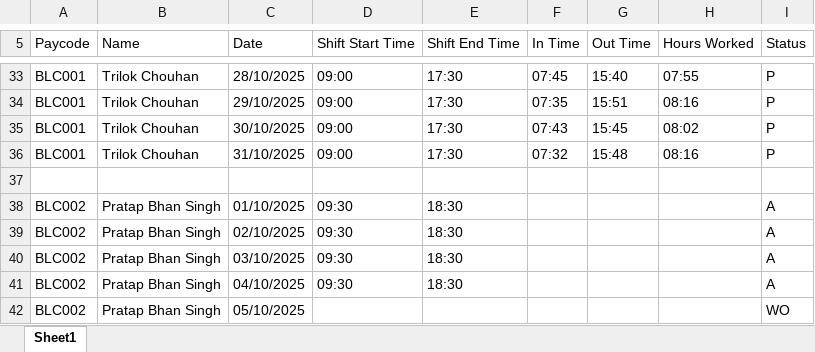
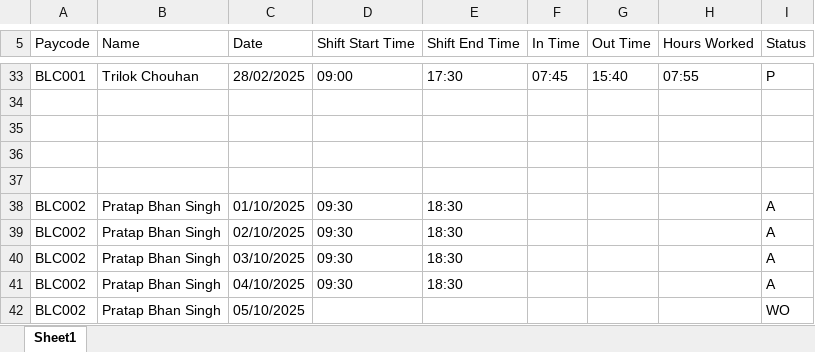
Before and after one commit to Jeevanath/attendance_app, an Excel workbook: data/attendance.xlsx, sheet Sheet1, drawn as a sheet; only a part is shown, gaps mark what is left out; values as stored, in another font and other column widths than the file's, no borders; the diff covers the shown part only; the diff names each change by its address in the sheet, - before the commit and + after, or states it on an @@ line.

```diff
--- a/data/attendance.xlsx (sheet Sheet1)
+++ b/data/attendance.xlsx (sheet Sheet1)
-C33 (Date): 28/10/2025
+C33 (Date): 28/02/2025
-row 34: BLC001 | Trilok Chouhan | 29/10/2025 | 09:00 | 17:30 | 07:35 | 15:51 | 08:16 | P
+row 34: (empty)
-row 35: BLC001 | Trilok Chouhan | 30/10/2025 | 09:00 | 17:30 | 07:43 | 15:45 | 08:02 | P
+row 35: (empty)
-row 36: BLC001 | Trilok Chouhan | 31/10/2025 | 09:00 | 17:30 | 07:32 | 15:48 | 08:16 | P
+row 36: (empty)
```
Also changed, not shown: 32 edited cells elsewhere in this sheet, data/processed.xlsx, 6 other files.
